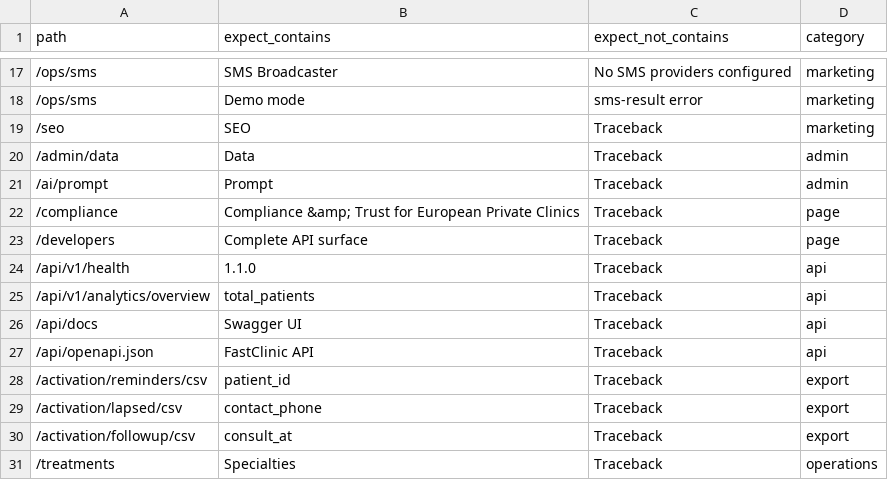
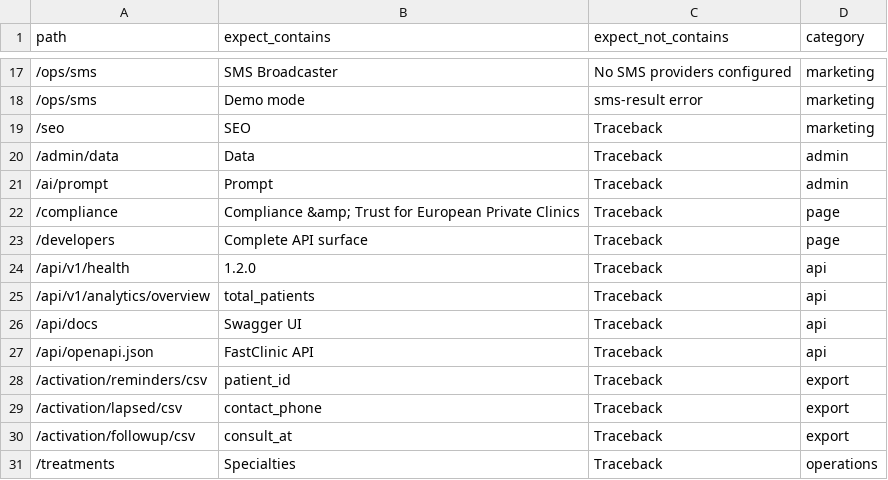
Before and after one commit to predictivelabsai/FastClinic, a CSV file: evals/ground-truth/fastclinic_eval_routes.csv, drawn as a sheet; only a part is shown, gaps mark what is left out.

```diff
--- a/evals/ground-truth/fastclinic_eval_routes.csv
+++ b/evals/ground-truth/fastclinic_eval_routes.csv
@@ -23,3 +23,3 @@ path,expect_contains,expect_not_contains,category
 /developers,Complete API surface,Traceback,page
-/api/v1/health,1.1.0,Traceback,api
+/api/v1/health,1.2.0,Traceback,api
 /api/v1/analytics/overview,total_patients,Traceback,api
```
Also changed, not shown: 16 other files.
